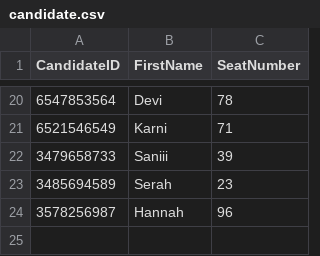
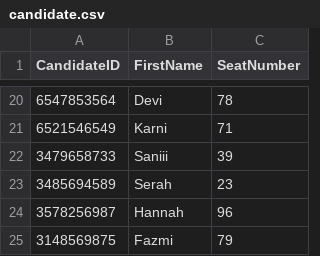
Before and after one commit to methasha20250805/VoterManagementSystem, a CSV file: candidate.csv, drawn as a sheet; only a part is shown, gaps mark what is left out; the diff names each change by its address in the sheet, - before the commit and + after, or states it on an @@ line.

Commit message:
testing the system

```diff
--- a/candidate.csv
+++ b/candidate.csv
+row 25: 3148569875 | Fazmi | 79
```
